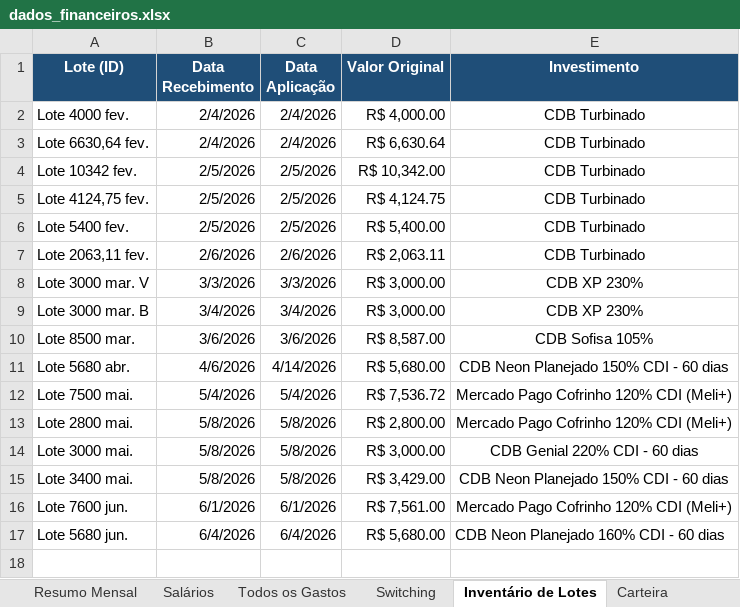
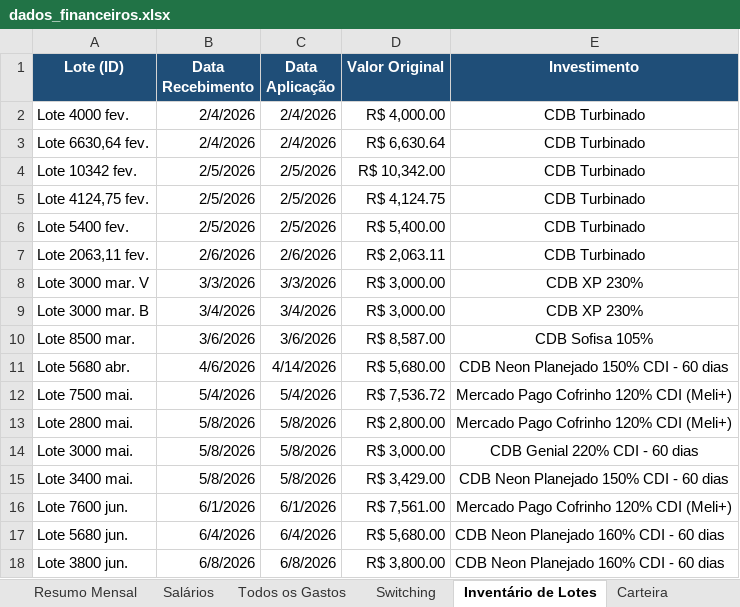
Before and after one commit to WevertonGomesCosta/payment-investment-allocation, an Excel workbook: dados/dados_financeiros.xlsx, sheet Inventário de Lotes, drawn as a sheet; values as stored, in another font and other column widths than the file's, no borders; charts and pictures not drawn; the diff names each change by its address in the sheet, - before the commit and + after, or states it on an @@ line.

```diff
--- a/dados/dados_financeiros.xlsx (sheet Inventário de Lotes)
+++ b/dados/dados_financeiros.xlsx (sheet Inventário de Lotes)
+row 18: Lote 3800 jun. | 6/8/2026 | 6/8/2026 | R$ 3,800.00 | CDB Neon Planejado 160% CDI - 60 dias
```
Also changed, not shown: sheet Todos os Gastos, sheet Resumo Mensal, sheet Salários, charts or pictures.
